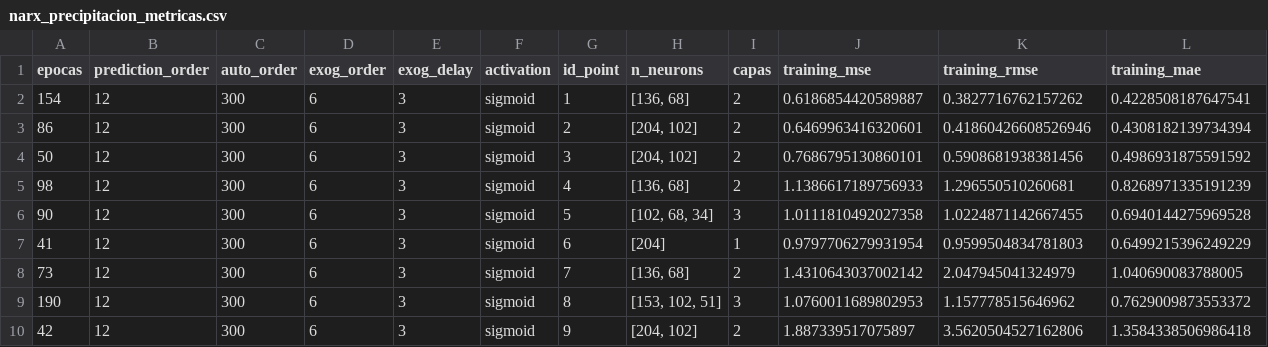
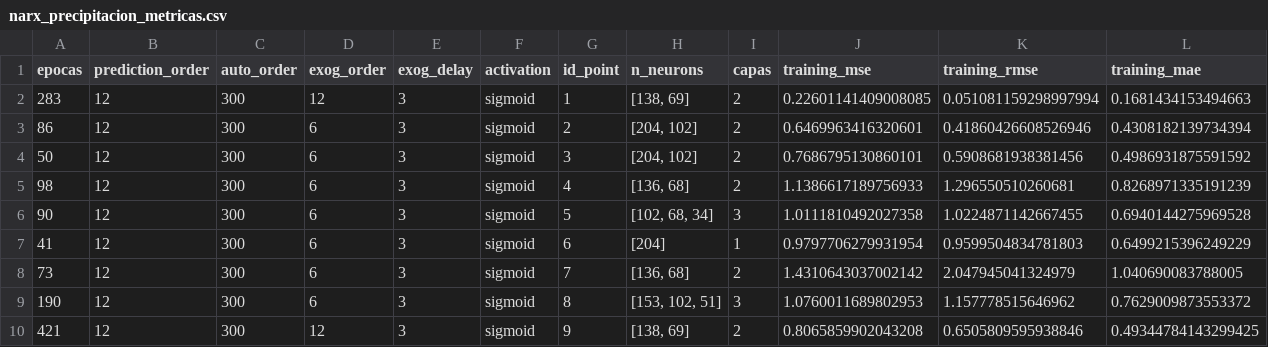
Before and after one commit to esglobe/seev-analytics, a CSV file: terepaima/data/narx_precipitacion_metricas.csv, drawn as a sheet; only a part is shown; removed rows and columns are numbered as before the commit, all else as after; rows hold the shown columns only; the diff names each change by its address in the sheet, - before the commit and + after, or states it on an @@ line.

```diff
--- a/terepaima/data/narx_precipitacion_metricas.csv
+++ b/terepaima/data/narx_precipitacion_metricas.csv
-row 2: 154 | 12 | 300 | 6 | 3 | sigmoid | 1 | [136, 68] | 2 | 0.6186854420589887 | 0.3827716762157262 | 0.4228508187647541
+row 2: 283 | 12 | 300 | 12 | 3 | sigmoid | 1 | [138, 69] | 2 | 0.22601141409008085 | 0.051081159298997994 | 0.1681434153494663
-row 10: 42 | 12 | 300 | 6 | 3 | sigmoid | 9 | [204, 102] | 2 | 1.887339517075897 | 3.5620504527162806 | 1.3584338506986418
+row 10: 421 | 12 | 300 | 12 | 3 | sigmoid | 9 | [138, 69] | 2 | 0.8065859902043208 | 0.6505809595938846 | 0.49344784143299425
```
Also changed, not shown: 23 other files.
